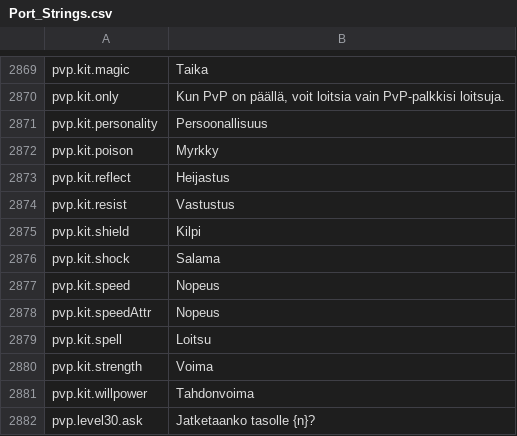
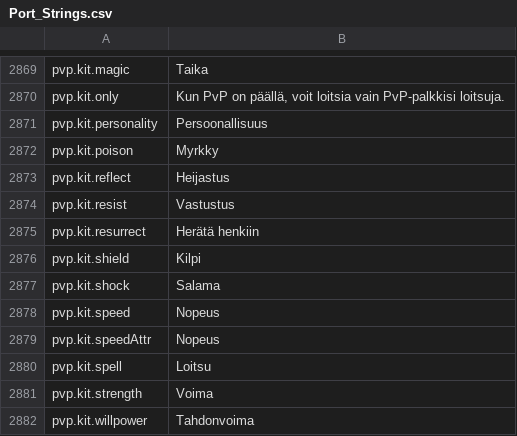
Before and after one commit to Lattymoy/daggerfall-js-source, a CSV file: locales/fi/Port_Strings.csv, drawn as a sheet; only a part is shown, gaps mark what is left out; the shorter side is filled out with more unchanged rows.

```diff
--- a/locales/fi/Port_Strings.csv
+++ b/locales/fi/Port_Strings.csv
@@ -2876,2 +2876,3 @@ pvp.kit.reflect,"Heijastus"
 pvp.kit.resist,"Vastustus"
+pvp.kit.resurrect,"Herätä henkiin"
 pvp.kit.shield,"Kilpi"
```
Also changed, not shown: locales/bg/Port_Strings.csv, locales/el/Port_Strings.csv, 49 other files.
